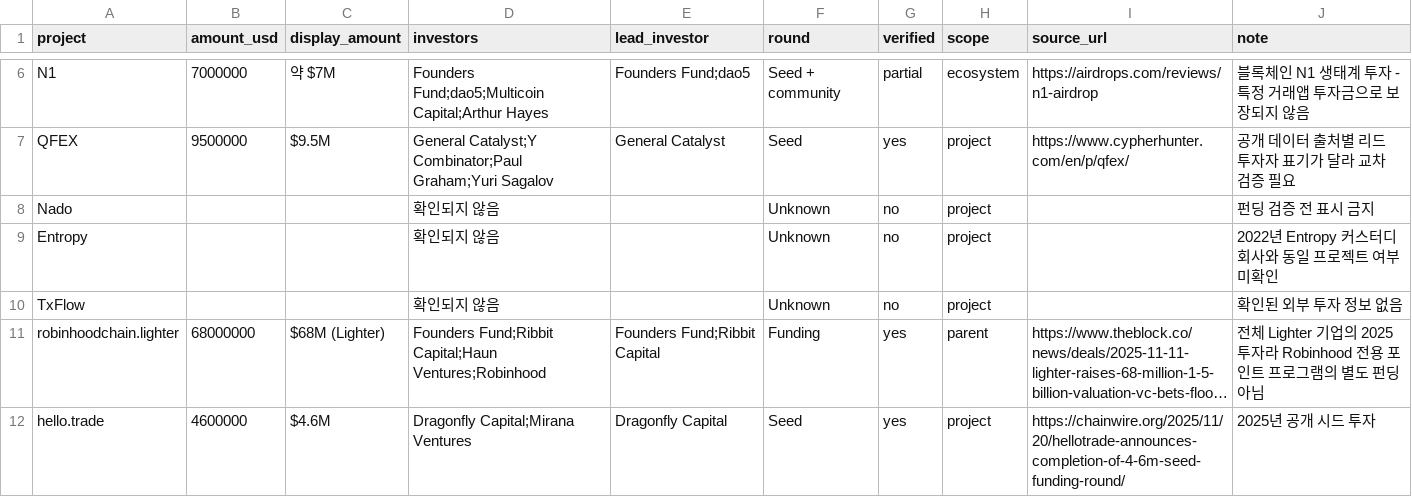
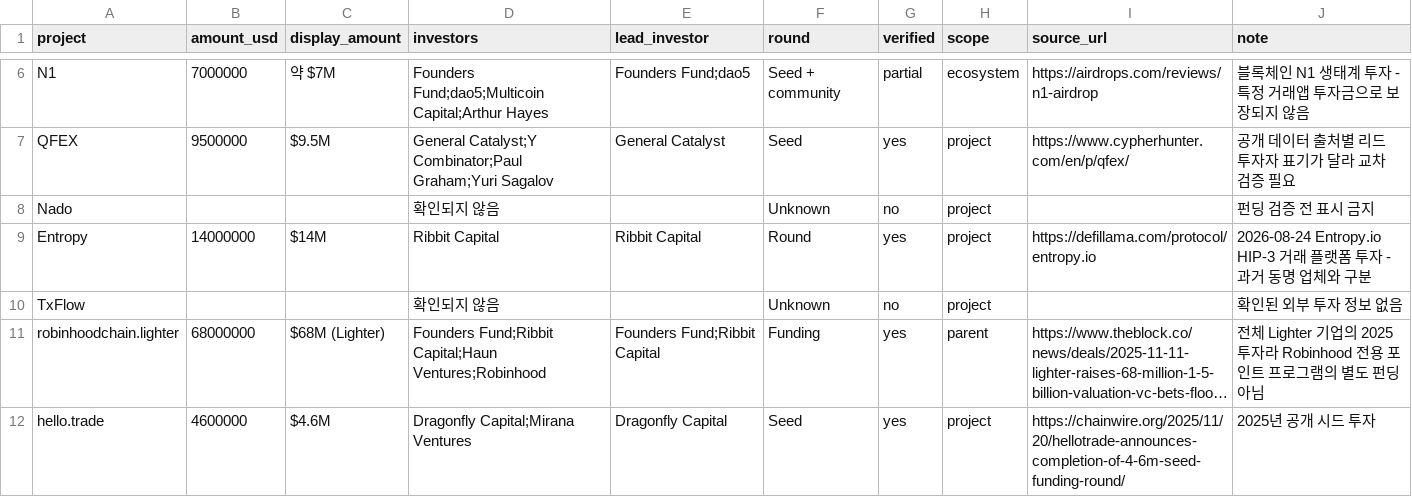
Before and after one commit to krwdigger/perp-farming-radar, a CSV file: data/fundraising_research.csv, drawn as a sheet; only a part is shown, gaps mark what is left out; long unchanged cells end in ….

Commit message:
data: confirm Entropy.io $14M fundraising led by Ribbit Capital from its DefiLlama protocol profile

```diff
--- a/data/fundraising_research.csv
+++ b/data/fundraising_research.csv
@@ -8,3 +8,3 @@ QFEX,9500000,$9.5M,"General Catalyst;Y Combinator;Paul Graham;Yuri Sagalov",Gene
 Nado,,,확인되지 않음,,Unknown,no,project,,펀딩 검증 전 표시 금지
-Entropy,,,확인되지 않음,,Unknown,no,project,,2022년 Entropy 커스터디 회사와 동일 프로젝트 여부 미확인
+Entropy,14000000,$14M,Ribbit Capital,Ribbit Capital,Round,yes,project,https://defillama.com/protocol/entropy.io,2026-08-24 Entropy.io HIP-3 거래 플랫폼 투자 - 과거 동명 업체와 구분
 TxFlow,,,확인되지 않음,,Unknown,no,project,,확인된 외부 투자 정보 없음
```
